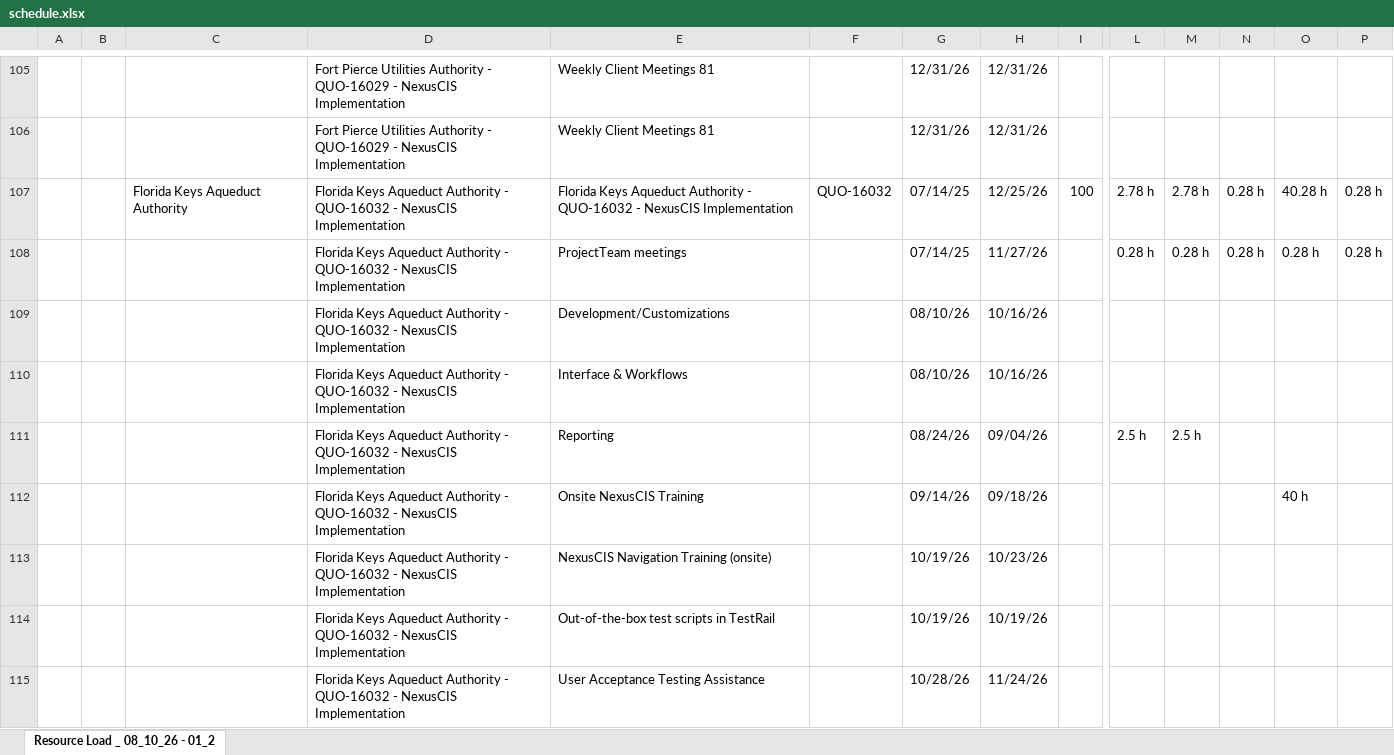
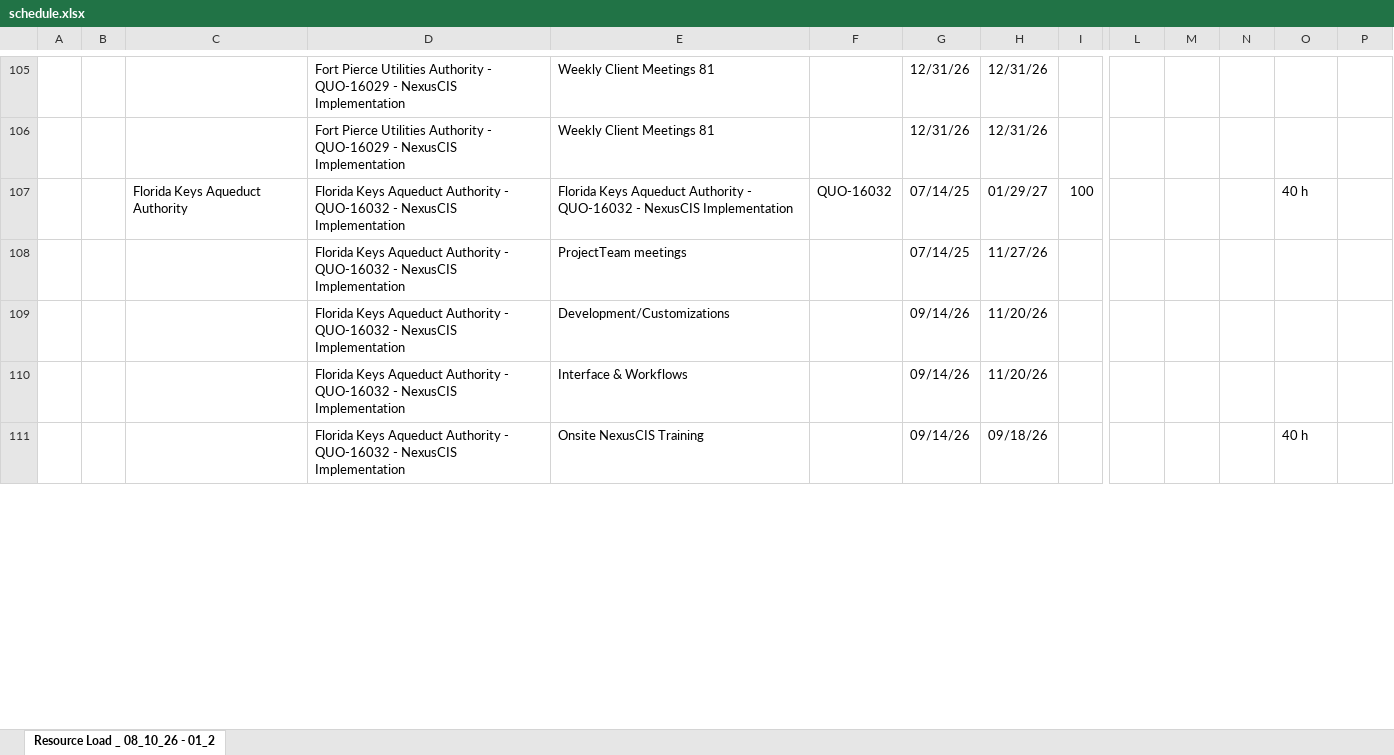
Before and after one commit to PMO-Cogsdale/ResourceSchedule, an Excel workbook: schedule.xlsx, sheet Resource Load _ 08_10_26 - 01_2, drawn as a sheet; only a part is shown, gaps mark what is left out; values as stored, in another font and other column widths than the file's, no cell formats; charts and pictures not drawn; removed rows and columns are numbered as before the commit, all else as after; rows hold the shown columns only; the diff covers the shown part only; the diff names each change by its address in the sheet, - before the commit and + after, or states it on an @@ line.

Commit message:
Update schedule via dashboard 2026-08-11T19:55:57.172Z

```diff
--- a/schedule.xlsx (sheet Resource Load _ 08_10_26 - 01_2)
+++ b/schedule.xlsx (sheet Resource Load _ 08_10_26 - 01_2)
-row 107:  |  | Florida Keys Aqueduct Authority | Florida Keys Aqueduct Authority - QUO-16032 - NexusCIS Implementation | Florida Keys Aqueduct Authority - QUO-16032 - NexusCIS Implementation | QUO-16032 | 07/14/25 | 12/25/26 | 100 | 2.78 h | 2.78 h | 0.28 h | 40.28 h | 0.28 h
-row 108:  |  |  | Florida Keys Aqueduct Authority - QUO-16032 - NexusCIS Implementation | ProjectTeam meetings |  | 07/14/25 | 11/27/26 |  | 0.28 h | 0.28 h | 0.28 h | 0.28 h | 0.28 h
+row 107:  |  | Florida Keys Aqueduct Authority | Florida Keys Aqueduct Authority - QUO-16032 - NexusCIS Implementation | Florida Keys Aqueduct Authority - QUO-16032 - NexusCIS Implementation | QUO-16032 | 07/14/25 | 01/29/27 | 100 |  |  |  | 40 h
+row 108:  |  |  | Florida Keys Aqueduct Authority - QUO-16032 - NexusCIS Implementation | ProjectTeam meetings |  | 07/14/25 | 11/27/26
-G109:G110: 08/10/26
+G109:G110: 09/14/26
-H109:H110: 10/16/26
+H109:H110: 11/20/26
-row 111:  |  |  | Florida Keys Aqueduct Authority - QUO-16032 - NexusCIS Implementation | Reporting |  | 08/24/26 | 09/04/26 |  | 2.5 h | 2.5 h
-row 113:  |  |  | Florida Keys Aqueduct Authority - QUO-16032 - NexusCIS Implementation | NexusCIS Navigation Training (onsite) |  | 10/19/26 | 10/23/26
-row 114:  |  |  | Florida Keys Aqueduct Authority - QUO-16032 - NexusCIS Implementation | Out-of-the-box test scripts in TestRail |  | 10/19/26 | 10/19/26
-row 115:  |  |  | Florida Keys Aqueduct Authority - QUO-16032 - NexusCIS Implementation | User Acceptance Testing Assistance |  | 10/28/26 | 11/24/26
```
Also changed, not shown: 28 added rows, 21 removed rows and 276 edited cells elsewhere in this sheet, cell formats.
